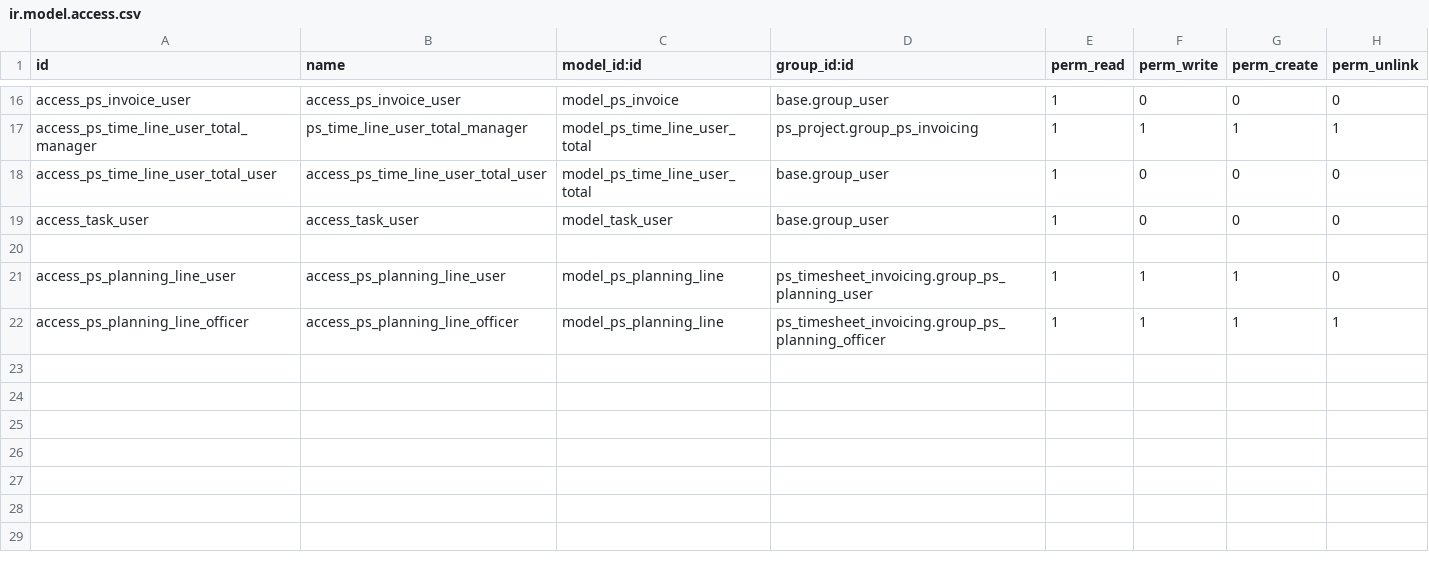
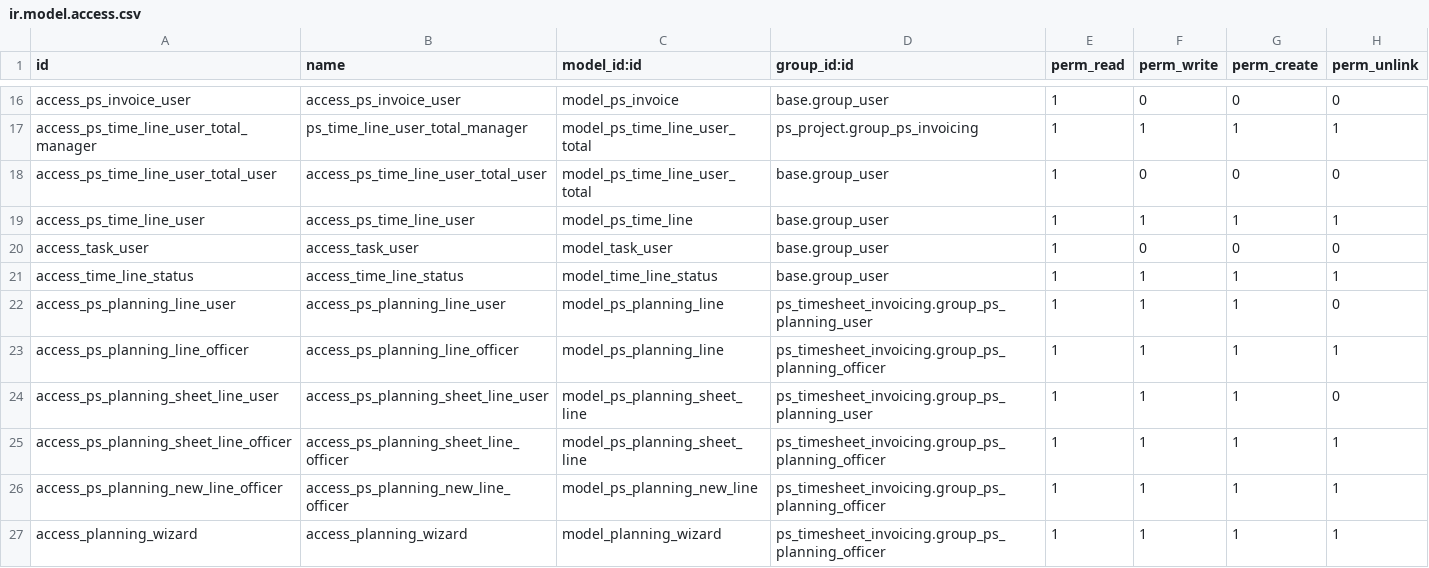
Before and after one commit to tosccolors/vertical_professional_services, a CSV file: ps_timesheet_invoicing/security/ir.model.access.csv, drawn as a sheet; only a part is shown, gaps mark what is left out; addresses are those after the commit; the diff names each change by its address in the sheet, - before the commit and + after, or states it on an @@ line.

Commit message:
[MIG] ps_timesheet_invoicing (preliminary commit)

```diff
--- a/ps_timesheet_invoicing/security/ir.model.access.csv
+++ b/ps_timesheet_invoicing/security/ir.model.access.csv
+row 19: access_ps_time_line_user | access_ps_time_line_user | model_ps_time_line | base.group_user | 1 | 1 | 1 | 1
-row 21: (empty)
+row 21: access_time_line_status | access_time_line_status | model_time_line_status | base.group_user | 1 | 1 | 1 | 1
+row 24: access_ps_planning_sheet_line_user | access_ps_planning_sheet_line_user | model_ps_planning_sheet_line | ps_timesheet_invoicing.group_ps_planning_user | 1 | 1 | 1 | 0
+row 25: access_ps_planning_sheet_line_officer | access_ps_planning_sheet_line_officer | model_ps_planning_sheet_line | ps_timesheet_invoicing.group_ps_planning_officer | 1 | 1 | 1 | 1
+row 26: access_ps_planning_new_line_officer | access_ps_planning_new_line_officer | model_ps_planning_new_line | ps_timesheet_invoicing.group_ps_planning_officer | 1 | 1 | 1 | 1
+row 27: access_planning_wizard | access_planning_wizard | model_planning_wizard | ps_timesheet_invoicing.group_ps_planning_officer | 1 | 1 | 1 | 1
```
Also changed, not shown: 41 other files.
